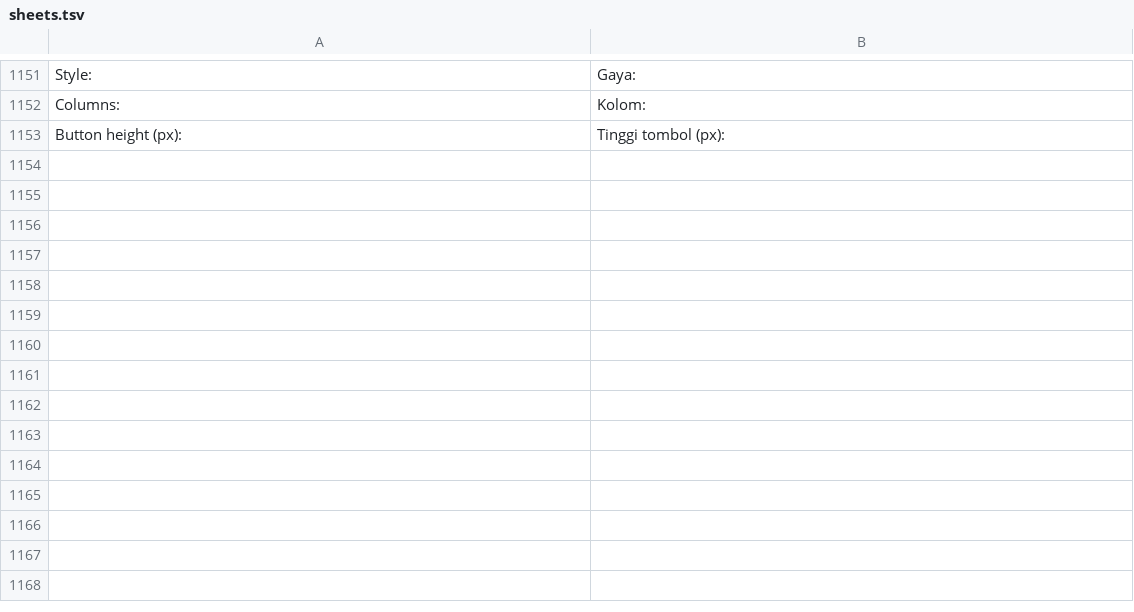
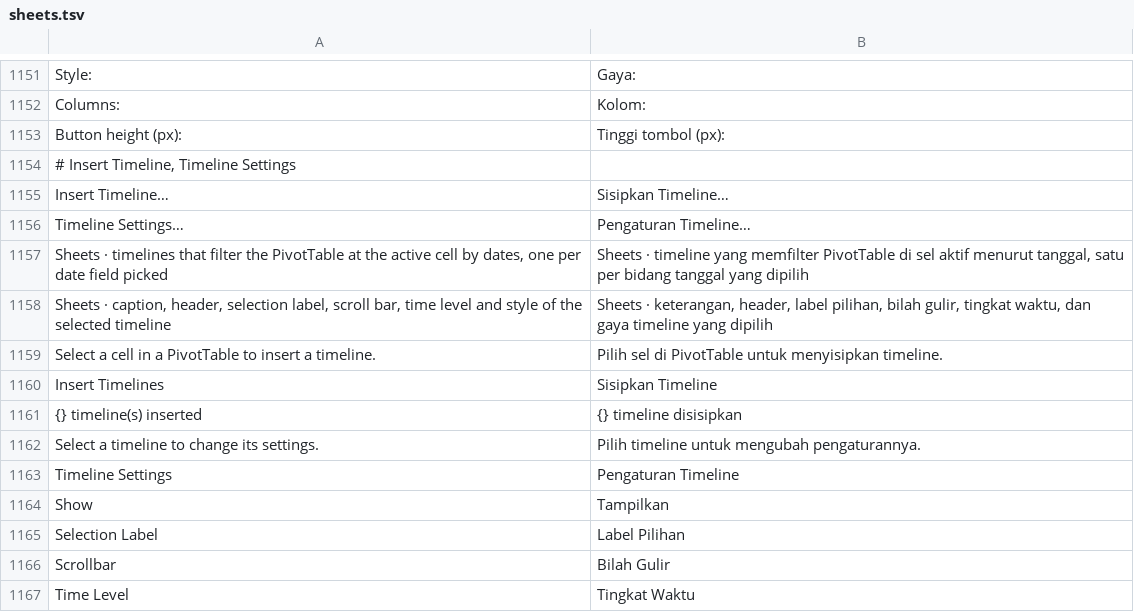
Before and after one commit to dzulfikar08/kantor, a TSV file: crates/kantor_ui/i18n/sheets.tsv, drawn as a sheet; only a part is shown, gaps mark what is left out.

Commit message:
Sheets: Insert Timeline and Timeline Settings dialogs, menus and palette; drag a timeline's scroll bar thumb; the range shows while dragging across periods

```diff
--- a/crates/kantor_ui/i18n/sheets.tsv
+++ b/crates/kantor_ui/i18n/sheets.tsv
@@ -1153 +1153,15 @@ Columns:	Kolom:
 Button height (px):	Tinggi tombol (px):
+# Insert Timeline, Timeline Settings
+Insert Timeline…	Sisipkan Timeline…
+Timeline Settings…	Pengaturan Timeline…
+Sheets · timelines that filter the PivotTable at the active cell by dates, one per date field picked	Sheets · timeline yang memfilter PivotTable di sel aktif menurut tanggal, satu per bidang tanggal yang dipilih
+Sheets · caption, header, selection label, scroll bar, time level and style of the selected timeline	Sheets · keterangan, header, label pilihan, bilah gulir, tingkat waktu, dan gaya timeline yang dipilih
+Select a cell in a PivotTable to insert a timeline.	Pilih sel di PivotTable untuk menyisipkan timeline.
+Insert Timelines	Sisipkan Timeline
+{} timeline(s) inserted	{} timeline disisipkan
+Select a timeline to change its settings.	Pilih timeline untuk mengubah pengaturannya.
+Timeline Settings	Pengaturan Timeline
+Show	Tampilkan
+Selection Label	Label Pilihan
+Scrollbar	Bilah Gulir
+Time Level	Tingkat Waktu
```
Also changed, not shown: 6 other files.
